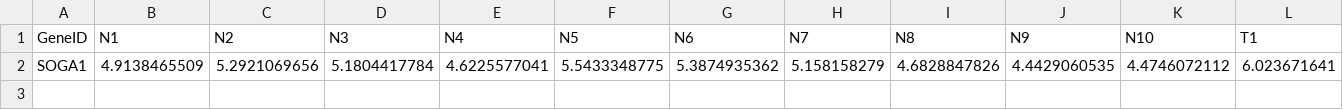
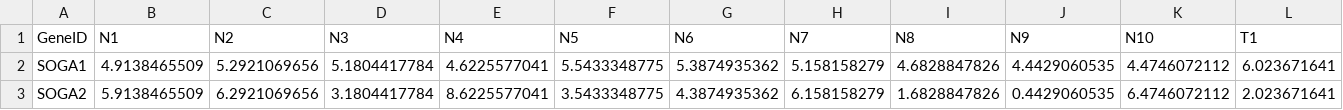
Before and after one commit to CancerGenomics/multiomics, a CSV file: examples/miRnas_regulating_mRnas/mrnas.csv, drawn as a sheet; only a part is shown; rows hold the shown columns only; the diff names each change by its address in the sheet, - before the commit and + after, or states it on an @@ line.

```diff
--- a/examples/miRnas_regulating_mRnas/mrnas.csv
+++ b/examples/miRnas_regulating_mRnas/mrnas.csv
+row 3: SOGA2 | 5.9138465509 | 6.2921069656 | 3.1804417784 | 8.6225577041 | 3.5433348775 | 4.3874935362 | 6.158158279 | 1.6828847826 | 0.4429060535 | 6.4746072112 | 2.023671641
```
Also changed, not shown: 7 other files.
